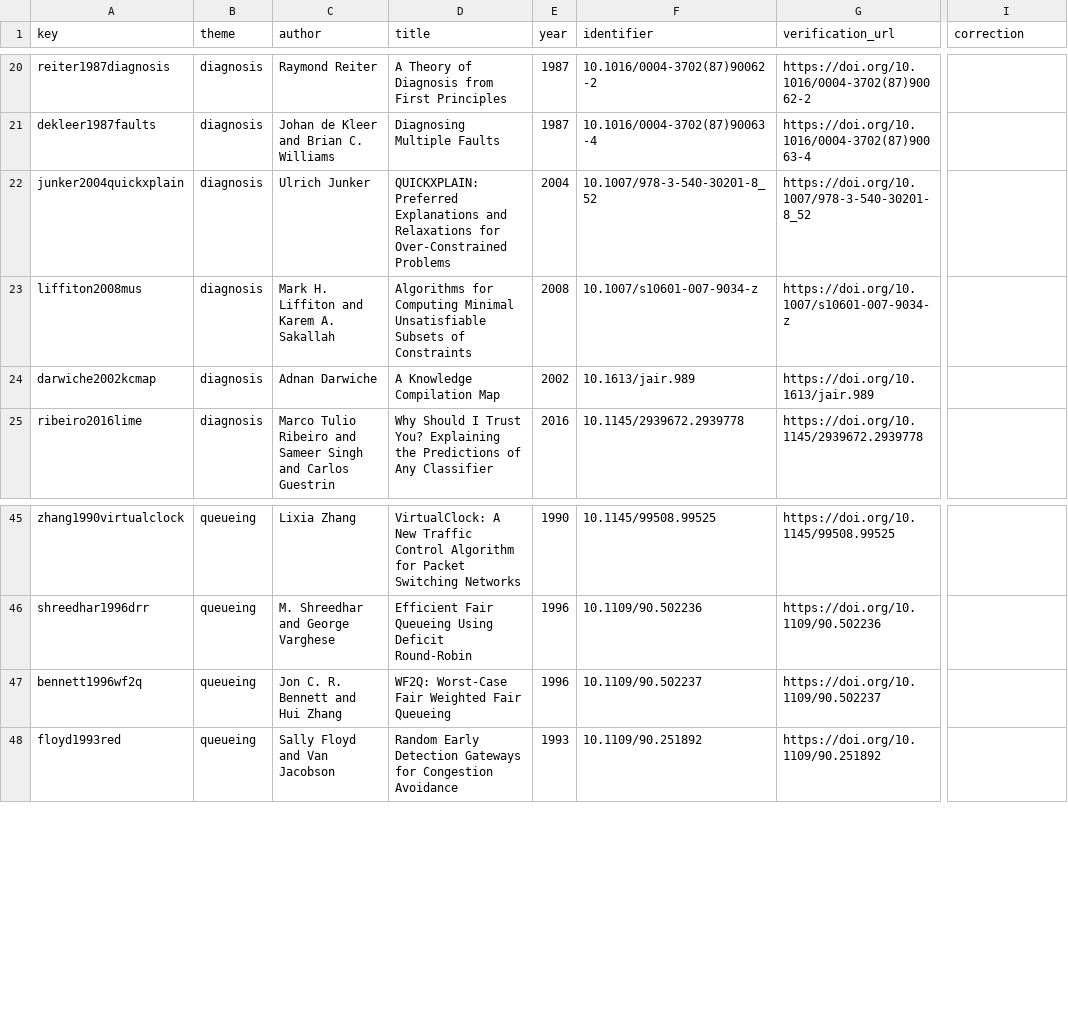
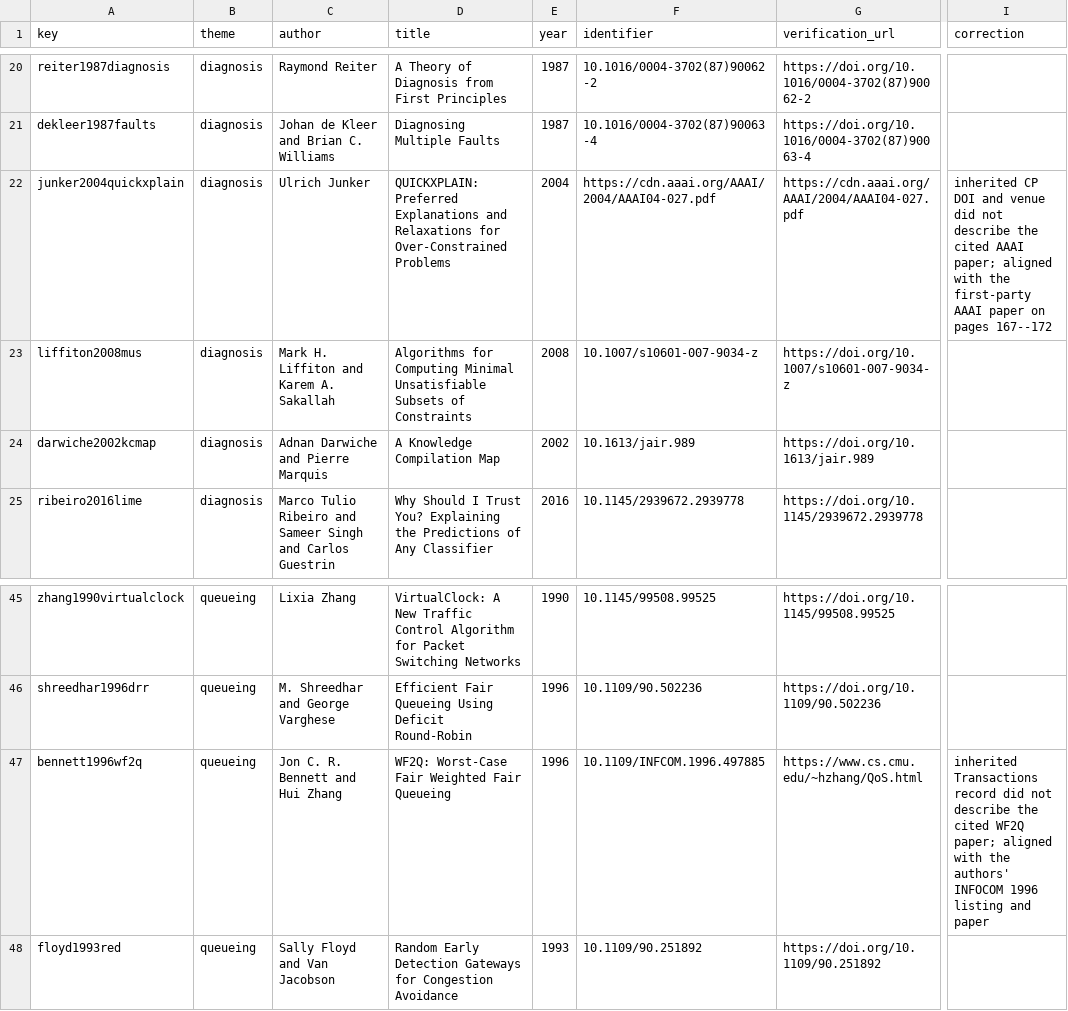
Before and after one commit to Haoyi-Zhang/QueueBlame, a CSV file: references/reference-audit.csv, drawn as a sheet; only a part is shown, gaps mark what is left out; the diff names each change by its address in the sheet, - before the commit and + after, or states it on an @@ line.

```diff
--- a/references/reference-audit.csv
+++ b/references/reference-audit.csv
-F22 (identifier): 10.1007/978-3-540-30201-8_52
+F22 (identifier): https://cdn.aaai.org/AAAI/2004/AAAI04-027.pdf
-G22 (verification_url): https://doi.org/10.1007/978-3-540-30201-8_52
+G22 (verification_url): https://cdn.aaai.org/AAAI/2004/AAAI04-027.pdf
-I22 (correction): (empty)
+I22 (correction): inherited CP DOI and venue did not describe the cited AAAI paper; aligned with the first-party AAAI paper on pages 167--172
-C24 (author): Adnan Darwiche
+C24 (author): Adnan Darwiche and Pierre Marquis
-F47 (identifier): 10.1109/90.502237
+F47 (identifier): 10.1109/INFCOM.1996.497885
-G47 (verification_url): https://doi.org/10.1109/90.502237
+G47 (verification_url): https://www.cs.cmu.edu/~hzhang/QoS.html
-I47 (correction): (empty)
+I47 (correction): inherited Transactions record did not describe the cited WF2Q paper; aligned with the authors' INFOCOM 1996 listing and paper
```
Also changed, not shown: 12 other files.
